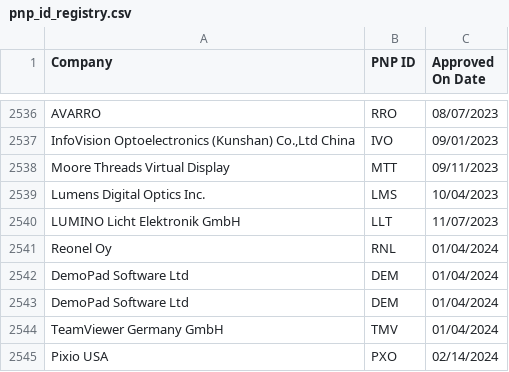
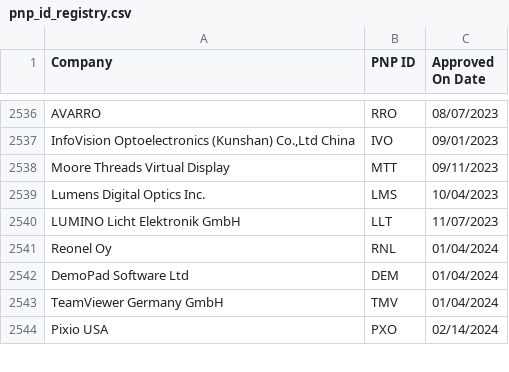
Before and after one commit to redhat-plumbers/systemd-rhel9, a CSV file: hwdb.d/pnp_id_registry.csv, drawn as a sheet; only a part is shown, gaps mark what is left out; the diff names each change by its address in the sheet, - before the commit and + after, or states it on an @@ line.

Commit message:
Update hwdb
ninja -C build update-hwdb

(cherry picked from commit d182ada2c202f5f18e7e0bf1770b95d3e10db642)

Resolves: RHEL-49810

```diff
--- a/hwdb.d/pnp_id_registry.csv
+++ b/hwdb.d/pnp_id_registry.csv
-row 2543: DemoPad Software Ltd | DEM | 01/04/2024
```
Also changed, not shown: 6 other files.
